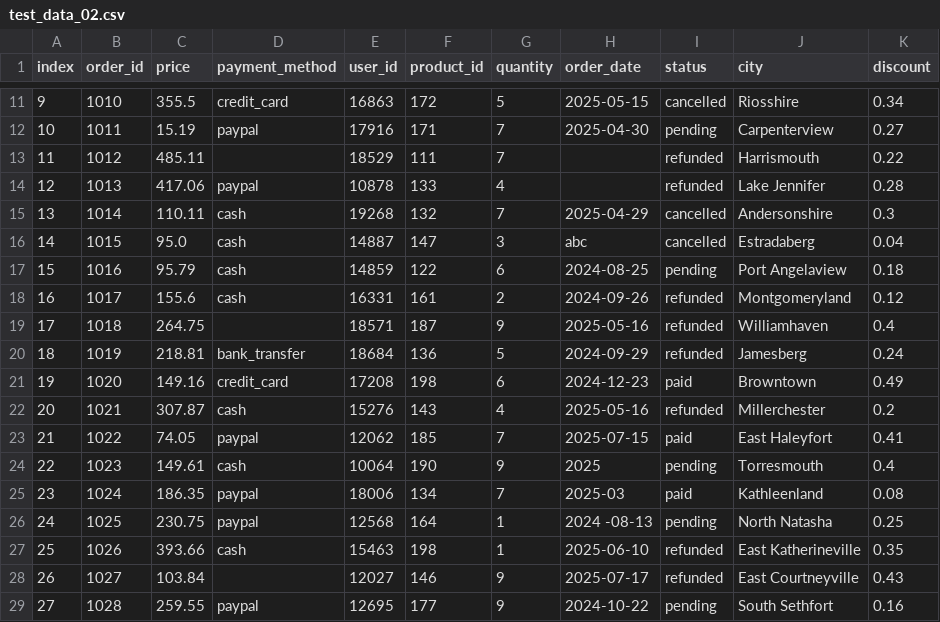
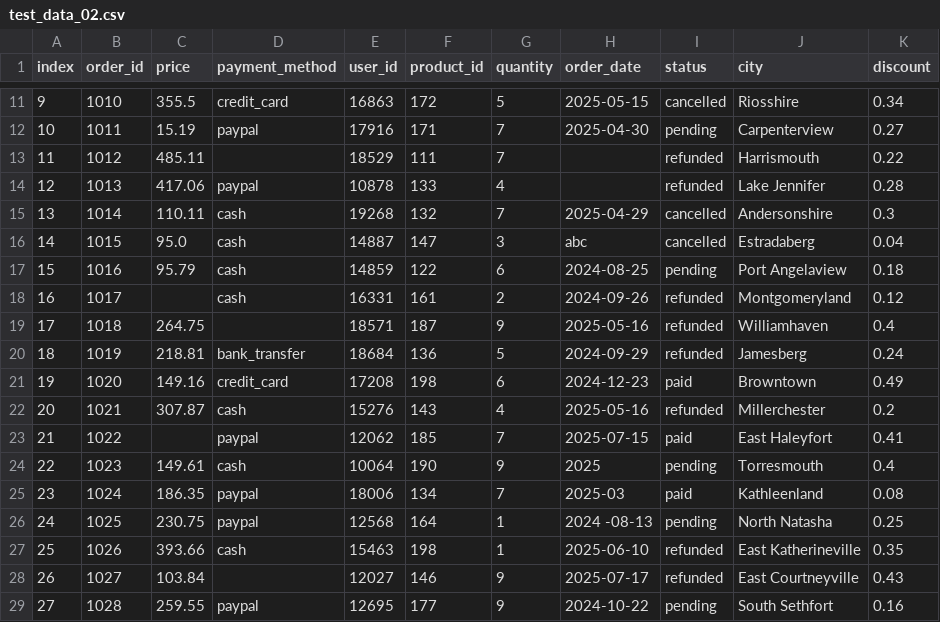
Before and after one commit to Aires-Observer/study_great_expectations, a CSV file: volume/test_data/test_data_02.csv, drawn as a sheet; only a part is shown, gaps mark what is left out; the diff names each change by its address in the sheet, - before the commit and + after, or states it on an @@ line.

Commit message:
add test_09 test_10

```diff
--- a/volume/test_data/test_data_02.csv
+++ b/volume/test_data/test_data_02.csv
-C18 (price): 155.6
+C18 (price): (empty)
-C23 (price): 74.05
+C23 (price): (empty)
```
Also changed, not shown: 2 other files.
